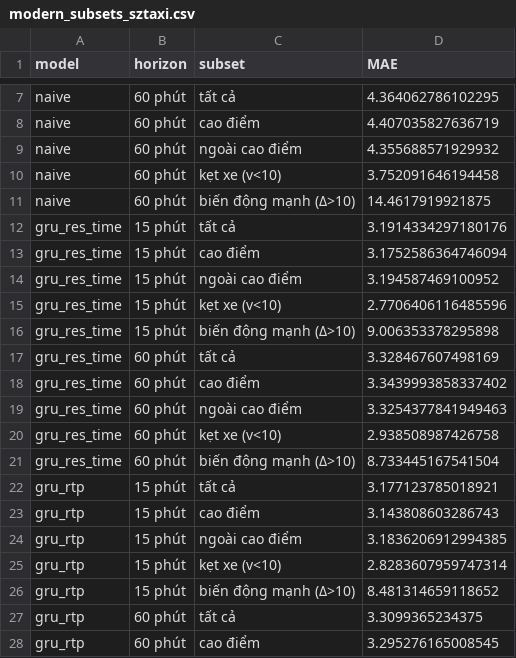
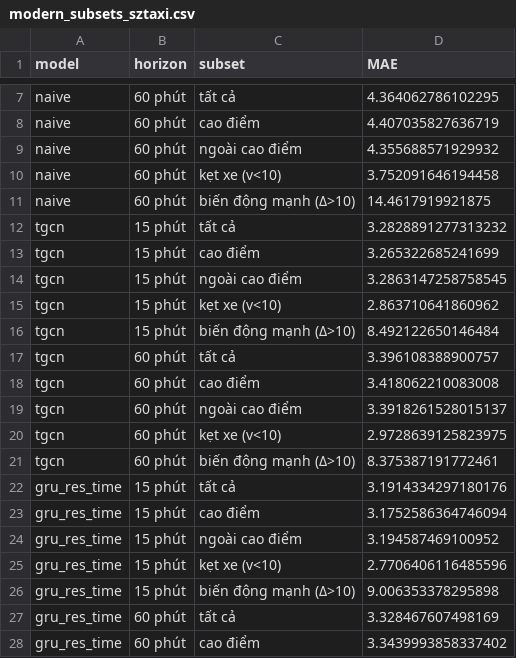
Before and after one commit to huynhquocthang1805/Datamining-Btl, a CSV file: reports/tables/modern_subsets_sztaxi.csv, drawn as a sheet; only a part is shown, gaps mark what is left out; the shorter side is filled out with more unchanged rows; the diff names each change by its address in the sheet, - before the commit and + after, or states it on an @@ line.

```diff
--- a/reports/tables/modern_subsets_sztaxi.csv
+++ b/reports/tables/modern_subsets_sztaxi.csv
+row 12: tgcn | 15 phút | tất cả | 3.2828891277313232
+row 13: tgcn | 15 phút | cao điểm | 3.265322685241699
+row 14: tgcn | 15 phút | ngoài cao điểm | 3.2863147258758545
+row 15: tgcn | 15 phút | kẹt xe (v<10) | 2.863710641860962
+row 16: tgcn | 15 phút | biến động mạnh (Δ>10) | 8.492122650146484
+row 17: tgcn | 60 phút | tất cả | 3.396108388900757
+row 18: tgcn | 60 phút | cao điểm | 3.418062210083008
+row 19: tgcn | 60 phút | ngoài cao điểm | 3.3918261528015137
+row 20: tgcn | 60 phút | kẹt xe (v<10) | 2.9728639125823975
+row 21: tgcn | 60 phút | biến động mạnh (Δ>10) | 8.375387191772461
```
Also changed, not shown: reports/tables/modern_gpu_summary_sztaxi.csv, reports/tables/modern_results_losloop.csv, 31 other files.
